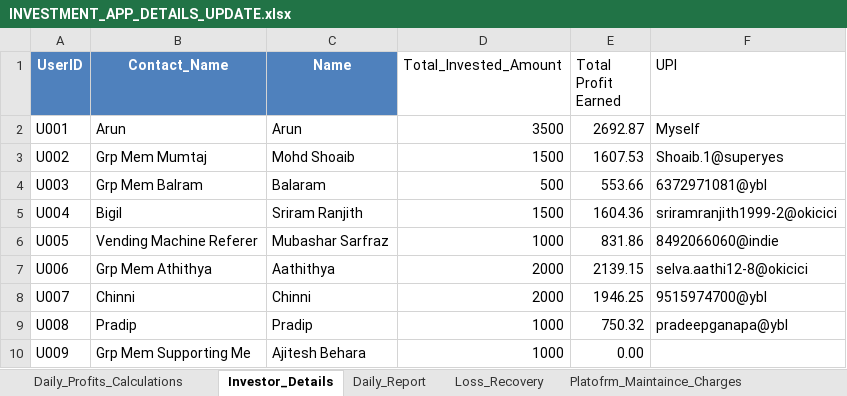
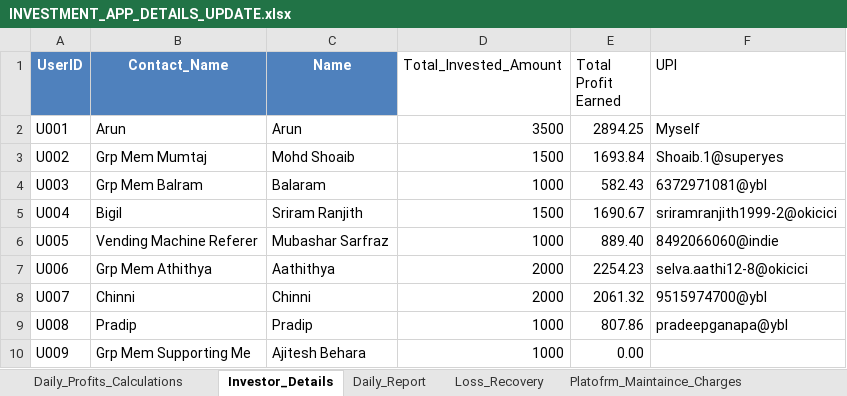
Before and after one commit to Arun2310Rajaputhra/INVESTORS-DASHBOARD, an Excel workbook: INVESTMENT_APP_DETAILS_UPDATE.xlsx, sheet Investor_Details, drawn as a sheet; values as stored, in another font and other column widths than the file's, no borders; table styles not drawn; the diff names each change by its address in the sheet, - before the commit and + after, or states it on an @@ line.

```diff
--- a/INVESTMENT_APP_DETAILS_UPDATE.xlsx (sheet Investor_Details)
+++ b/INVESTMENT_APP_DETAILS_UPDATE.xlsx (sheet Investor_Details)
-E2 (Total Profit Earned): 2692.87
+E2 (Total Profit Earned): 2894.25
-E3 (Total Profit Earned): 1607.53
+E3 (Total Profit Earned): 1693.84
-D4 (Total_Invested_Amount): 500
+D4 (Total_Invested_Amount): 1000
-E4 (Total Profit Earned): 553.66
+E4 (Total Profit Earned): 582.43
-E5 (Total Profit Earned): 1604.36
+E5 (Total Profit Earned): 1690.67
-E6 (Total Profit Earned): 831.86
+E6 (Total Profit Earned): 889.40
-E7 (Total Profit Earned): 2139.15
+E7 (Total Profit Earned): 2254.23
-E8 (Total Profit Earned): 1946.25
+E8 (Total Profit Earned): 2061.32
-E9 (Total Profit Earned): 750.32
+E9 (Total Profit Earned): 807.86
```
Also changed, not shown: sheet Daily_Report, sheet Daily_Profits_Calculations, other sheet tabs.
